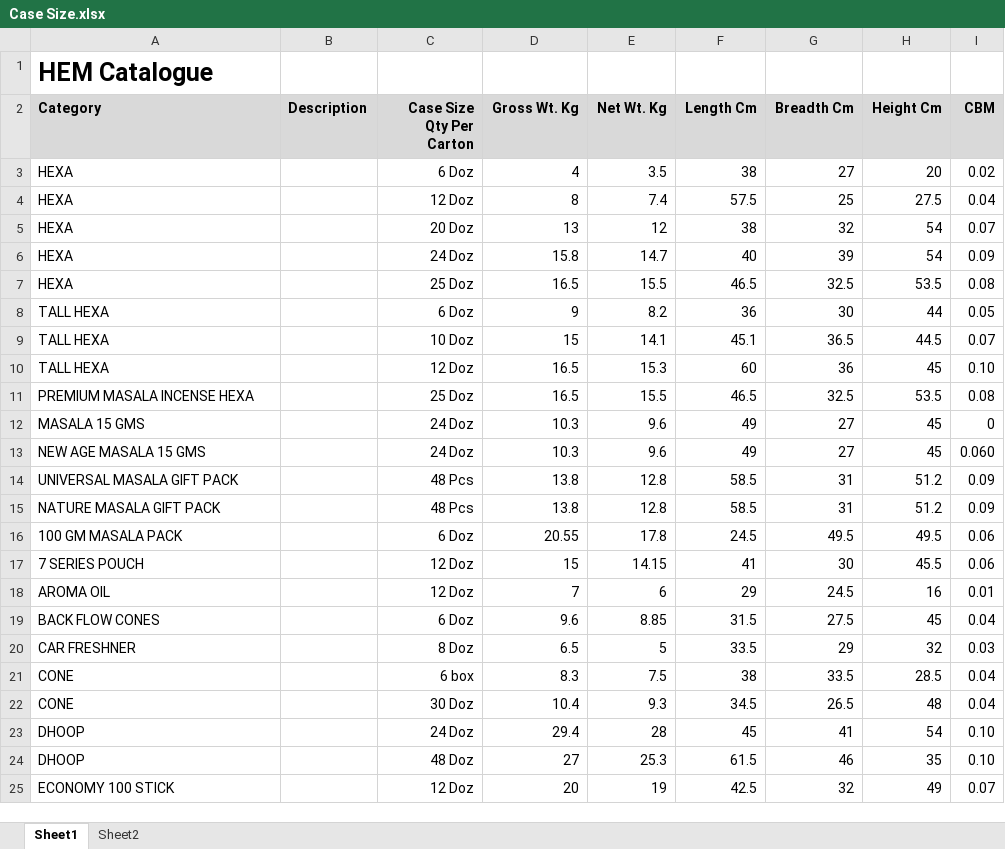
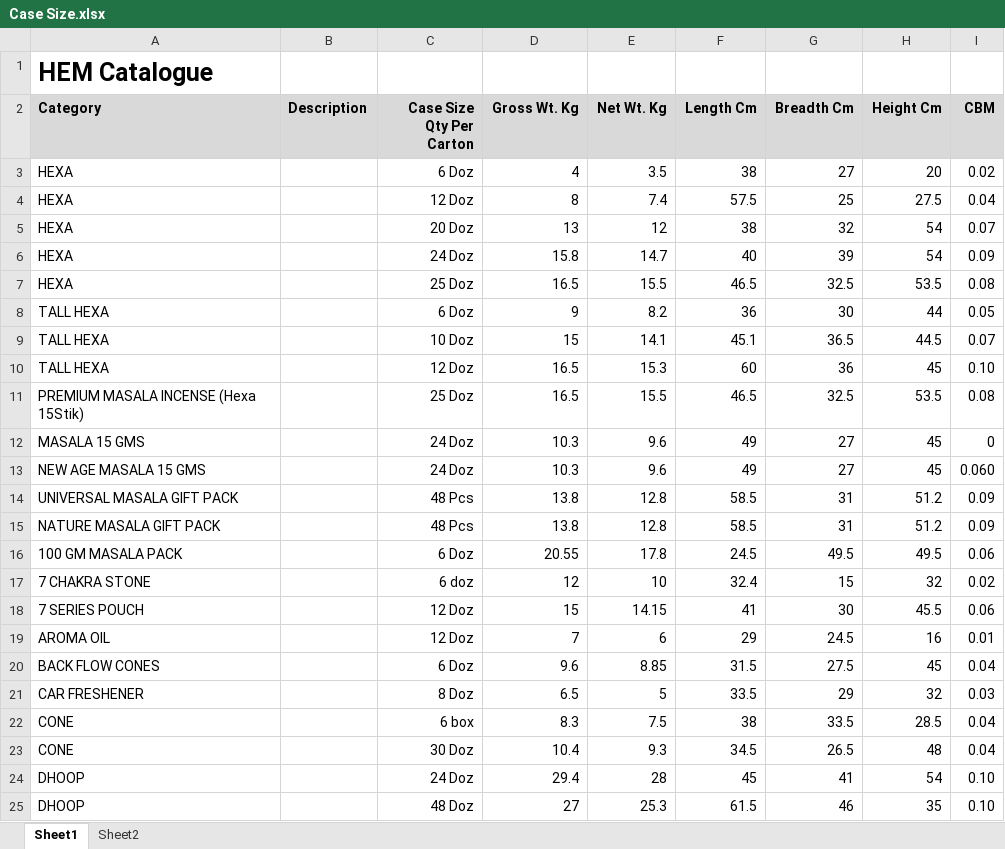
Before and after one commit to jitu0426/New-App, an Excel workbook: Case Size.xlsx, sheet Sheet1, drawn as a sheet; only a part is shown; the shorter side is filled out with more unchanged rows; values as stored, in another font and other column widths than the file's, no borders; addresses are those after the commit; the diff names each change by its address in the sheet, - before the commit and + after, or states it on an @@ line.

```diff
--- a/Case Size.xlsx (sheet Sheet1)
+++ b/Case Size.xlsx (sheet Sheet1)
-A11 (Category): PREMIUM MASALA INCENSE HEXA
+A11 (Category): PREMIUM MASALA INCENSE (Hexa 15Stik)
+row 17: 7 CHAKRA STONE |  | 6 doz | 12 | 10 | 32.4 | 15 | 32 | 0.02
-A21 (Category): CAR FRESHNER
+A21 (Category): CAR FRESHENER
```
Also changed, not shown: formulas that keep their value.
